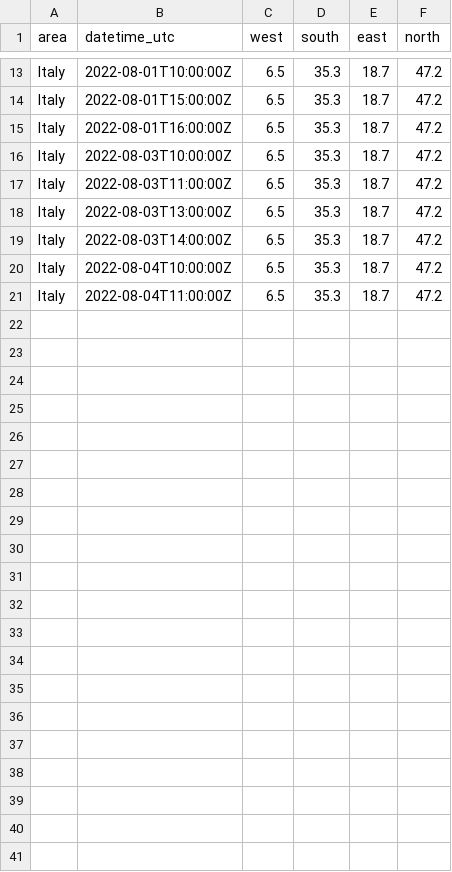
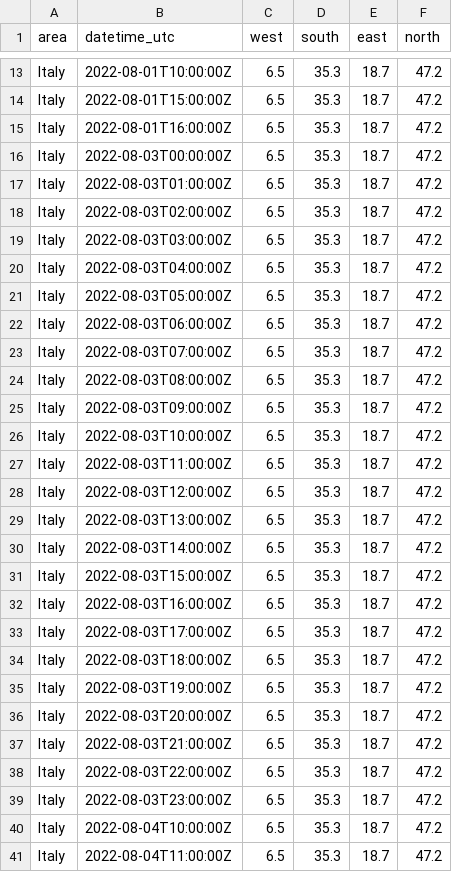
Before and after one commit to valentinopapangeok/iride-input-availability, a CSV file: input_availability/validation_data/03/samples.csv, drawn as a sheet; only a part is shown, gaps mark what is left out; the diff names each change by its address in the sheet, - before the commit and + after, or states it on an @@ line.

```diff
--- a/input_availability/validation_data/03/samples.csv
+++ b/input_availability/validation_data/03/samples.csv
+row 16: Italy | 2022-08-03T00:00:00Z | 6.5 | 35.3 | 18.7 | 47.2
+row 17: Italy | 2022-08-03T01:00:00Z | 6.5 | 35.3 | 18.7 | 47.2
+row 18: Italy | 2022-08-03T02:00:00Z | 6.5 | 35.3 | 18.7 | 47.2
+row 19: Italy | 2022-08-03T03:00:00Z | 6.5 | 35.3 | 18.7 | 47.2
+row 20: Italy | 2022-08-03T04:00:00Z | 6.5 | 35.3 | 18.7 | 47.2
+row 21: Italy | 2022-08-03T05:00:00Z | 6.5 | 35.3 | 18.7 | 47.2
+row 22: Italy | 2022-08-03T06:00:00Z | 6.5 | 35.3 | 18.7 | 47.2
+row 23: Italy | 2022-08-03T07:00:00Z | 6.5 | 35.3 | 18.7 | 47.2
+row 24: Italy | 2022-08-03T08:00:00Z | 6.5 | 35.3 | 18.7 | 47.2
+row 25: Italy | 2022-08-03T09:00:00Z | 6.5 | 35.3 | 18.7 | 47.2
+row 28: Italy | 2022-08-03T12:00:00Z | 6.5 | 35.3 | 18.7 | 47.2
+row 31: Italy | 2022-08-03T15:00:00Z | 6.5 | 35.3 | 18.7 | 47.2
+row 32: Italy | 2022-08-03T16:00:00Z | 6.5 | 35.3 | 18.7 | 47.2
+row 33: Italy | 2022-08-03T17:00:00Z | 6.5 | 35.3 | 18.7 | 47.2
+row 34: Italy | 2022-08-03T18:00:00Z | 6.5 | 35.3 | 18.7 | 47.2
+row 35: Italy | 2022-08-03T19:00:00Z | 6.5 | 35.3 | 18.7 | 47.2
+row 36: Italy | 2022-08-03T20:00:00Z | 6.5 | 35.3 | 18.7 | 47.2
+row 37: Italy | 2022-08-03T21:00:00Z | 6.5 | 35.3 | 18.7 | 47.2
+row 38: Italy | 2022-08-03T22:00:00Z | 6.5 | 35.3 | 18.7 | 47.2
+row 39: Italy | 2022-08-03T23:00:00Z | 6.5 | 35.3 | 18.7 | 47.2
```
Also changed, not shown: 55 other files.
